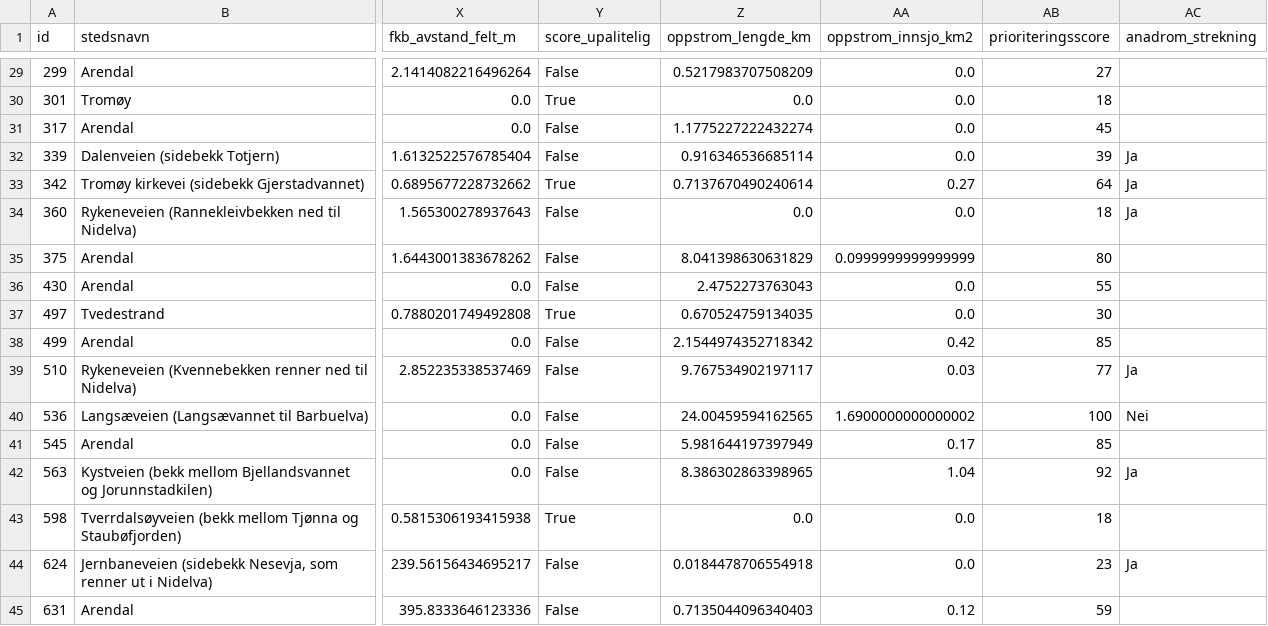
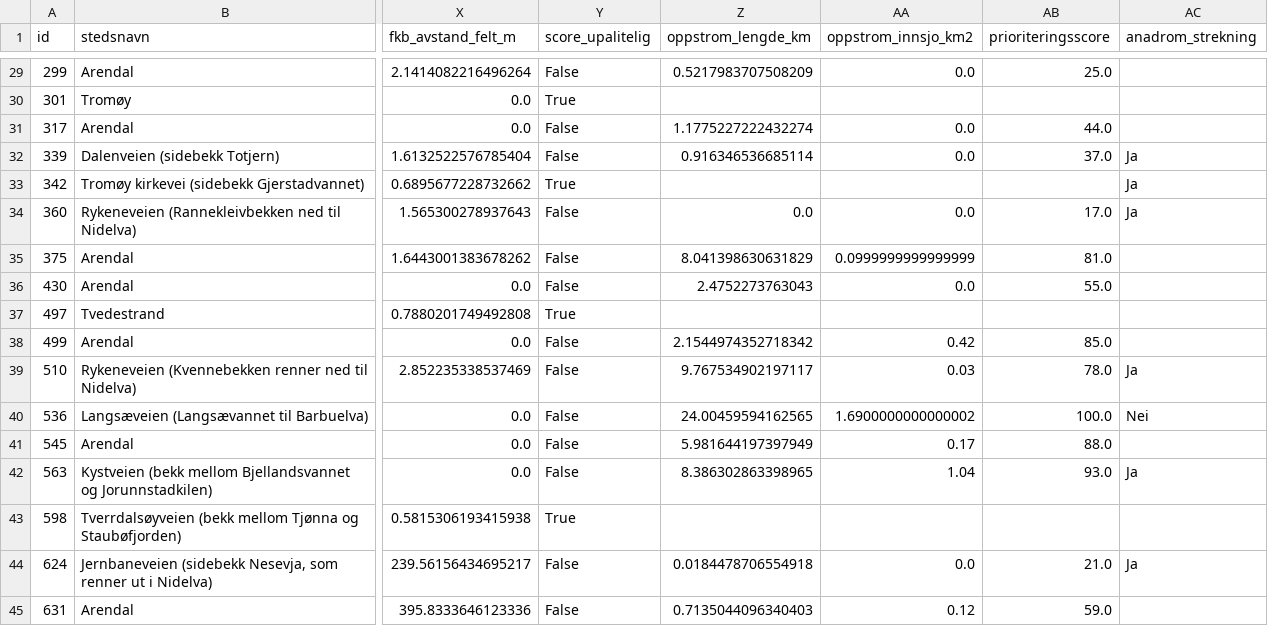
Before and after one commit to ErwinKers/Culvert-trial-1, a CSV file: data/processed/kulvert_punkter_feltdata.csv, drawn as a sheet; only a part is shown, gaps mark what is left out; the diff covers the shown part only; the diff names each change by its address in the sheet, - before the commit and + after, or states it on an @@ line.

```diff
--- a/data/processed/kulvert_punkter_feltdata.csv
+++ b/data/processed/kulvert_punkter_feltdata.csv
-AB29 (prioriteringsscore): 27
+AB29 (prioriteringsscore): 25.0
-Z30 (oppstrom_lengde_km): 0.0
+Z30 (oppstrom_lengde_km): (empty)
-AA30 (oppstrom_innsjo_km2): 0.0
+AA30 (oppstrom_innsjo_km2): (empty)
-AB30 (prioriteringsscore): 18
+AB30 (prioriteringsscore): (empty)
-AB31 (prioriteringsscore): 45
+AB31 (prioriteringsscore): 44.0
-AB32 (prioriteringsscore): 39
+AB32 (prioriteringsscore): 37.0
-Z33 (oppstrom_lengde_km): 0.7137670490240614
+Z33 (oppstrom_lengde_km): (empty)
-AA33 (oppstrom_innsjo_km2): 0.27
+AA33 (oppstrom_innsjo_km2): (empty)
-AB33 (prioriteringsscore): 64
+AB33 (prioriteringsscore): (empty)
-AB34 (prioriteringsscore): 18
+AB34 (prioriteringsscore): 17.0
-AB35 (prioriteringsscore): 80
+AB35 (prioriteringsscore): 81.0
-AB36 (prioriteringsscore): 55
+AB36 (prioriteringsscore): 55.0
-Z37 (oppstrom_lengde_km): 0.670524759134035
+Z37 (oppstrom_lengde_km): (empty)
-AA37 (oppstrom_innsjo_km2): 0.0
+AA37 (oppstrom_innsjo_km2): (empty)
-AB37 (prioriteringsscore): 30
+AB37 (prioriteringsscore): (empty)
-AB38 (prioriteringsscore): 85
+AB38 (prioriteringsscore): 85.0
-AB39 (prioriteringsscore): 77
+AB39 (prioriteringsscore): 78.0
-AB40 (prioriteringsscore): 100
+AB40 (prioriteringsscore): 100.0
-AB41 (prioriteringsscore): 85
+AB41 (prioriteringsscore): 88.0
-AB42 (prioriteringsscore): 92
+AB42 (prioriteringsscore): 93.0
-Z43 (oppstrom_lengde_km): 0.0
+Z43 (oppstrom_lengde_km): (empty)
-AA43 (oppstrom_innsjo_km2): 0.0
+AA43 (oppstrom_innsjo_km2): (empty)
-AB43 (prioriteringsscore): 18
+AB43 (prioriteringsscore): (empty)
-AB44 (prioriteringsscore): 23
+AB44 (prioriteringsscore): 21.0
-AB45 (prioriteringsscore): 59
+AB45 (prioriteringsscore): 59.0
```
Also changed, not shown: 33 edited cells elsewhere in this file, data/processed/kulvert_punkter_oppstrom.csv, 6 other files.
